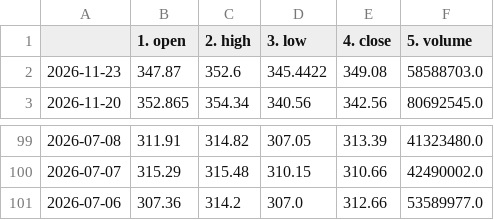
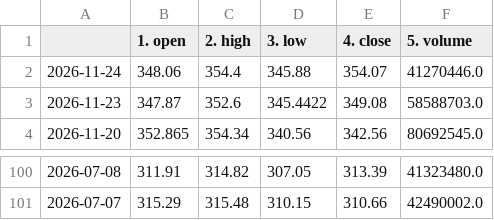
Before and after one commit to Data-Science-Projekt/Data_Science_Projekt_new, a CSV file: data/stock_AAPL.csv, drawn as a sheet; only a part is shown, gaps mark what is left out.

```diff
--- a/data/stock_AAPL.csv
+++ b/data/stock_AAPL.csv
@@ -1,2 +1,3 @@
 ,1. open,2. high,3. low,4. close,5. volume
+2026-11-24,348.06,354.4,345.88,354.07,41270446.0
 2026-11-23,347.87,352.6,345.4422,349.08,58588703.0
@@ -100,2 +101 @@
 2026-07-07,315.29,315.48,310.15,310.66,42490002.0
-2026-07-06,307.36,314.2,307.0,312.66,53589977.0
```
Also changed, not shown: data/macro_vix.csv, data/stock_BAC.csv, 4 other files.
